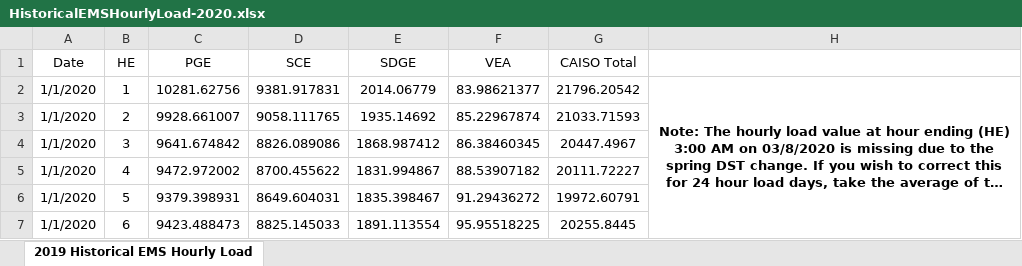
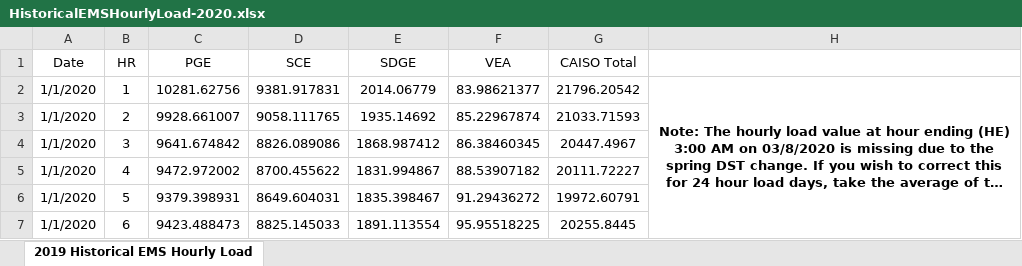
Before and after one commit to leoS453/COSMOS-2023-C6-Group-1-Project, an Excel workbook: DeepAR Model/HistoricalEMSHourlyLoad-2020.xlsx, sheet 2019 Historical EMS Hourly Load, drawn as a sheet; only a part is shown; long unchanged cells end in …; values as stored, in another font and other column widths than the file's, no borders; table styles not drawn; the diff names each change by its address in the sheet, - before the commit and + after, or states it on an @@ line.

Commit message:
Trying to make it mybinder.org runnable

```diff
--- a/DeepAR Model/HistoricalEMSHourlyLoad-2020.xlsx (sheet 2019 Historical EMS Hourly Load)
+++ b/DeepAR Model/HistoricalEMSHourlyLoad-2020.xlsx (sheet 2019 Historical EMS Hourly Load)
-B1: HE
+B1: HR
```
